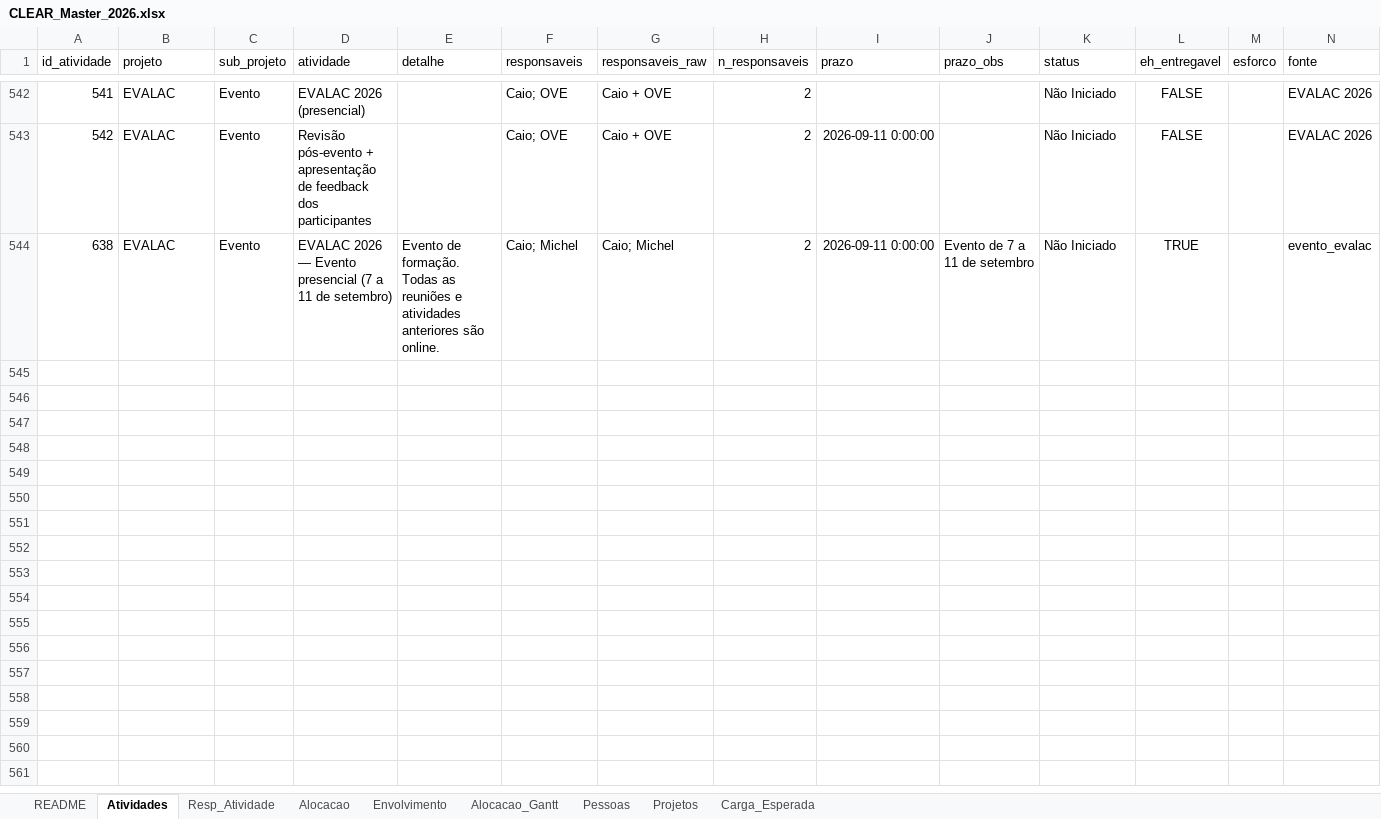
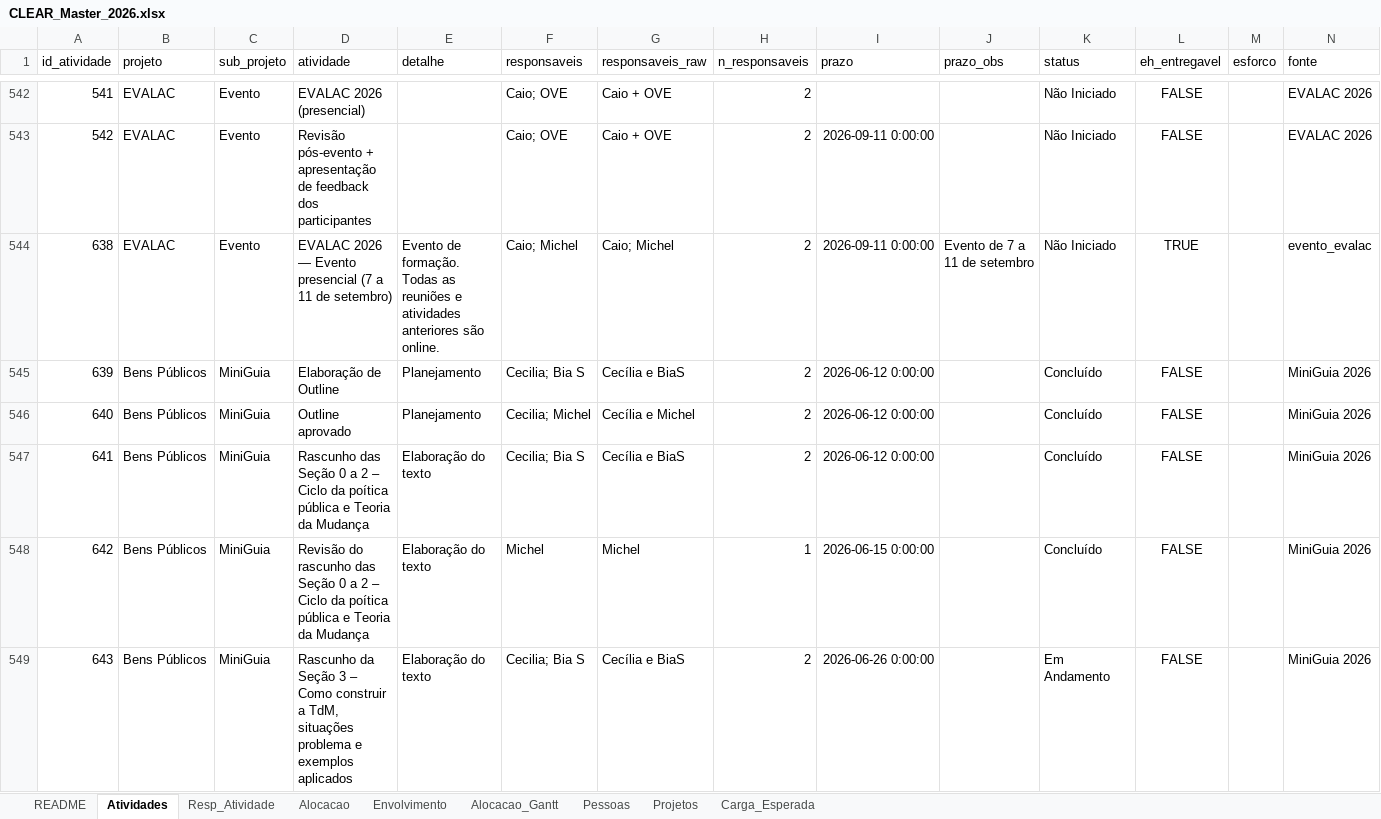
Before and after one commit to caiodesouzacastro/clear-2026, an Excel workbook: CLEAR_Master_2026.xlsx, sheet Atividades, drawn as a sheet; only a part is shown, gaps mark what is left out; values as stored, in another font and other column widths than the file's, no borders; rows hold the shown columns only; the diff covers the shown part only; the diff names each change by its address in the sheet, - before the commit and + after, or states it on an @@ line.

```diff
--- a/CLEAR_Master_2026.xlsx (sheet Atividades)
+++ b/CLEAR_Master_2026.xlsx (sheet Atividades)
+row 545: 639 | Bens Públicos | MiniGuia | Elaboração de Outline | Planejamento | Cecilia; Bia S | Cecília e BiaS | 2 | 2026-06-12 0:00:00 |  | Concluído | FALSE |  | MiniGuia 2026
+row 546: 640 | Bens Públicos | MiniGuia | Outline aprovado | Planejamento | Cecilia; Michel | Cecília e Michel | 2 | 2026-06-12 0:00:00 |  | Concluído | FALSE |  | MiniGuia 2026
+row 547: 641 | Bens Públicos | MiniGuia | Rascunho das Seção 0 a 2 – Ciclo da poítica pública e Teoria da Mudança | Elaboração do texto | Cecilia; Bia S | Cecília e BiaS | 2 | 2026-06-12 0:00:00 |  | Concluído | FALSE |  | MiniGuia 2026
+row 548: 642 | Bens Públicos | MiniGuia | Revisão do rascunho das Seção 0 a 2 – Ciclo da poítica pública e Teoria da Mudança | Elaboração do texto | Michel | Michel | 1 | 2026-06-15 0:00:00 |  | Concluído | FALSE |  | MiniGuia 2026
+row 549: 643 | Bens Públicos | MiniGuia | Rascunho da Seção 3 – Como construir a TdM, situações problema e exemplos aplicados | Elaboração do texto | Cecilia; Bia S | Cecília e BiaS | 2 | 2026-06-26 0:00:00 |  | Em Andamento | FALSE |  | MiniGuia 2026
```
Also changed, not shown: 45 added rows elsewhere in this sheet, sheet Resp_Atividade, sheet Projetos, 3 other files.
